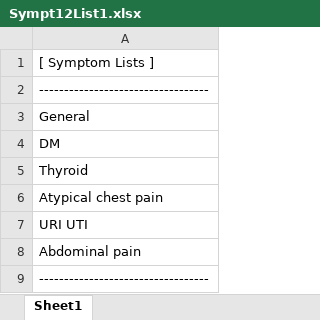
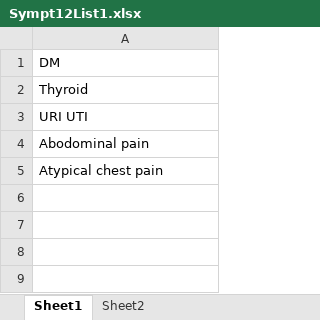
Before and after one commit to MigoJJ/VioletBlue, an Excel workbook: src/je/panse/doro/aeternum/dataxlsx/Sympt12List1.xlsx, sheet Sheet1, drawn as a sheet; values as stored, in another font and other column widths than the file's, no borders; removed rows and columns are numbered as before the commit, all else as after; the diff names each change by its address in the sheet, - before the commit and + after, or states it on an @@ line.

Commit message:
list

```diff
--- a/src/je/panse/doro/aeternum/dataxlsx/Sympt12List1.xlsx (sheet Sheet1)
+++ b/src/je/panse/doro/aeternum/dataxlsx/Sympt12List1.xlsx (sheet Sheet1)
+sheet tab: Sheet2
-row 1: [ Symptom Lists ]
-row 2: ----------------------------------
-row 3: General
-row 7: URI UTI
+row 3: URI UTI
+row 4: Abodominal pain
-row 8: Abdominal pain
-row 9: ----------------------------------
```
Also changed, not shown: 3 other files.
